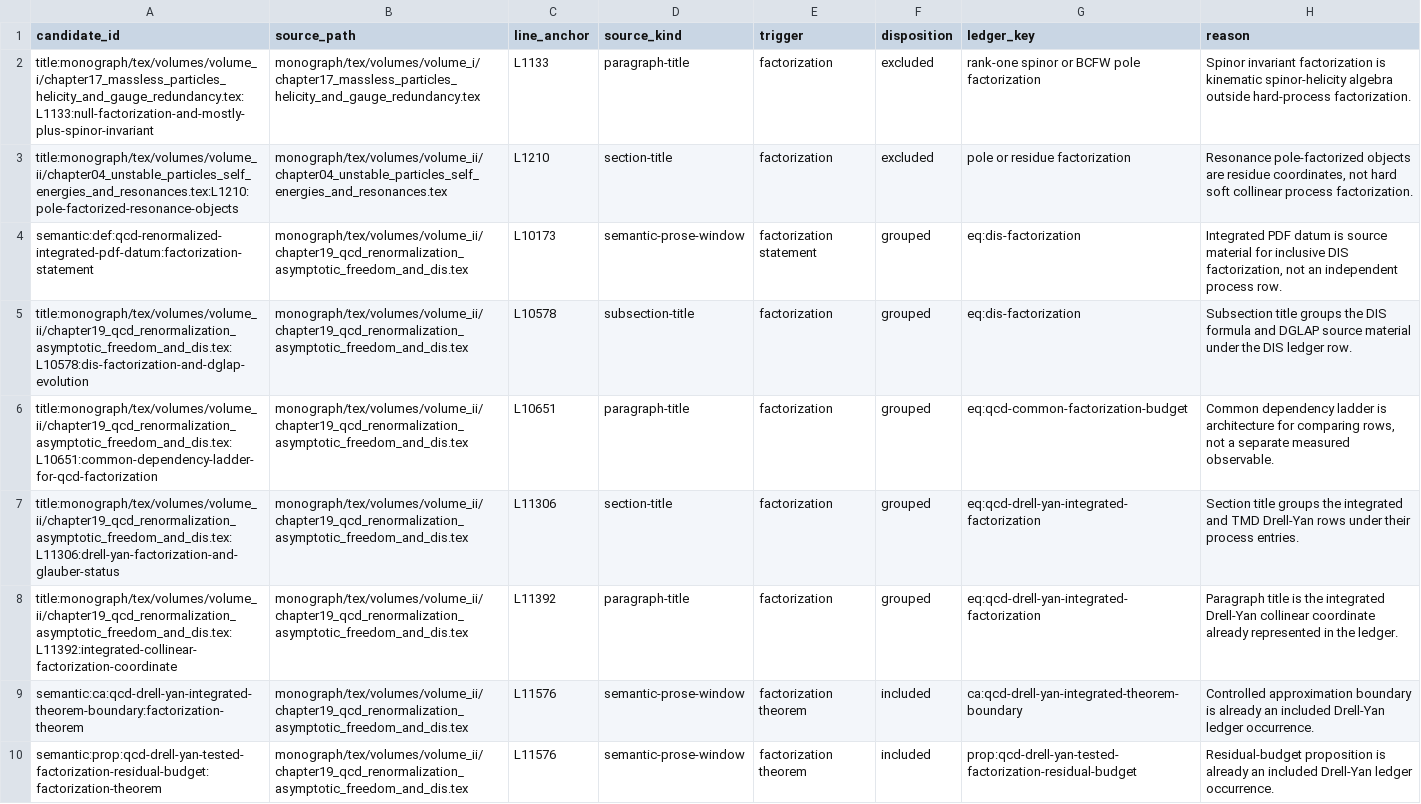
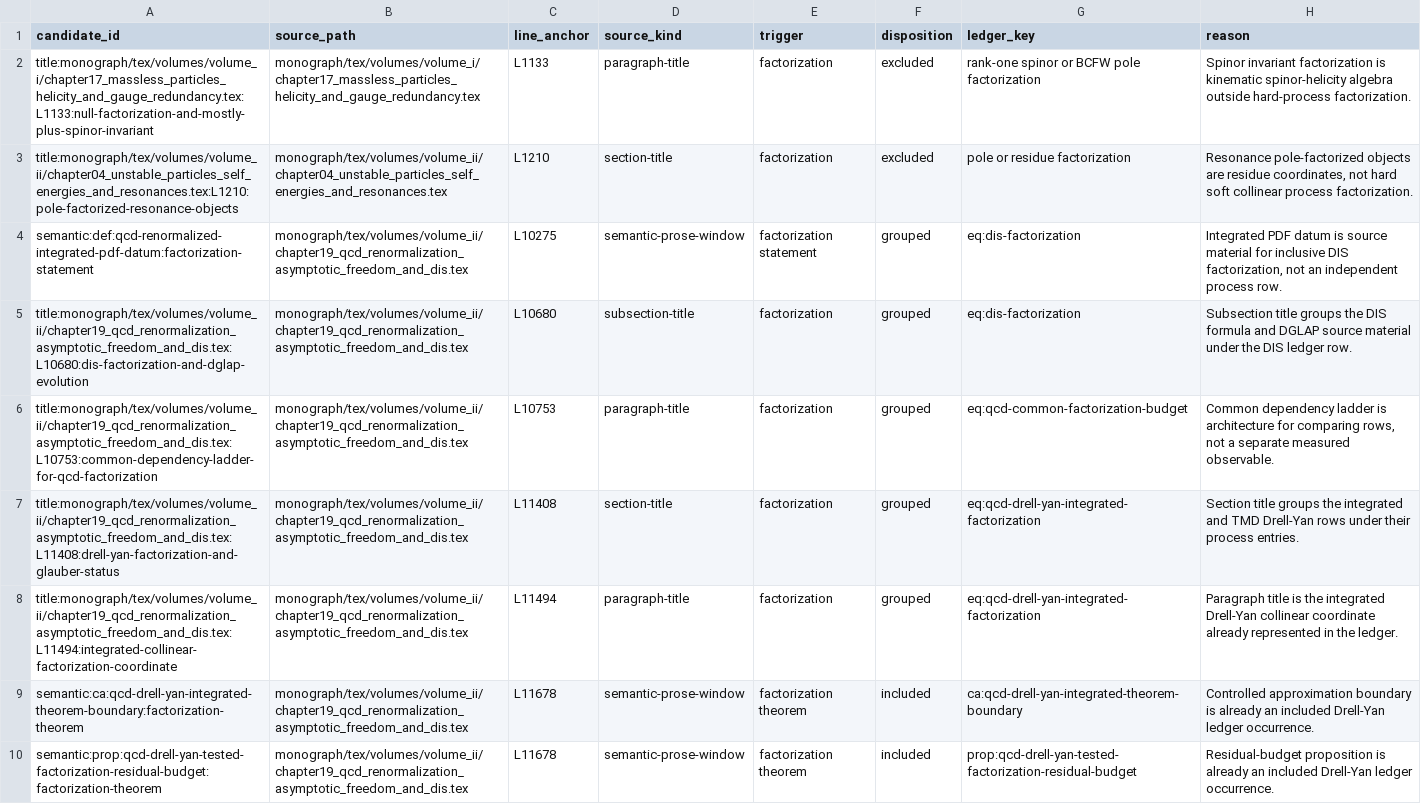
Before and after one commit to arivero/QFTbook, a TSV file: planning/factorization_textual_candidate_review.tsv, drawn as a sheet; only a part is shown; the diff covers the shown part only; the diff names each change by its address in the sheet, - before the commit and + after, or states it on an @@ line.

Commit message:
Anchor factorization claim architecture

```diff
--- a/planning/factorization_textual_candidate_review.tsv
+++ b/planning/factorization_textual_candidate_review.tsv
-C4 (line_anchor): L10173
+C4 (line_anchor): L10275
-A5 (candidate_id): title:monograph/tex/volumes/volume_ii/chapter19_qcd_renormalization_asymptotic_freedom_and_dis.tex:L10578:dis-factorization-and-dglap-evolution
+A5 (candidate_id): title:monograph/tex/volumes/volume_ii/chapter19_qcd_renormalization_asymptotic_freedom_and_dis.tex:L10680:dis-factorization-and-dglap-evolution
-C5 (line_anchor): L10578
+C5 (line_anchor): L10680
-A6 (candidate_id): title:monograph/tex/volumes/volume_ii/chapter19_qcd_renormalization_asymptotic_freedom_and_dis.tex:L10651:common-dependency-ladder-for-qcd-factorization
+A6 (candidate_id): title:monograph/tex/volumes/volume_ii/chapter19_qcd_renormalization_asymptotic_freedom_and_dis.tex:L10753:common-dependency-ladder-for-qcd-factorization
-C6 (line_anchor): L10651
+C6 (line_anchor): L10753
-A7 (candidate_id): title:monograph/tex/volumes/volume_ii/chapter19_qcd_renormalization_asymptotic_freedom_and_dis.tex:L11306:drell-yan-factorization-and-glauber-status
+A7 (candidate_id): title:monograph/tex/volumes/volume_ii/chapter19_qcd_renormalization_asymptotic_freedom_and_dis.tex:L11408:drell-yan-factorization-and-glauber-status
-C7 (line_anchor): L11306
+C7 (line_anchor): L11408
-A8 (candidate_id): title:monograph/tex/volumes/volume_ii/chapter19_qcd_renormalization_asymptotic_freedom_and_dis.tex:L11392:integrated-collinear-factorization-coordinate
+A8 (candidate_id): title:monograph/tex/volumes/volume_ii/chapter19_qcd_renormalization_asymptotic_freedom_and_dis.tex:L11494:integrated-collinear-factorization-coordinate
-C8 (line_anchor): L11392
+C8 (line_anchor): L11494
-C9:C10 (line_anchor): L11576
+C9:C10 (line_anchor): L11678
```
Also changed, not shown: 26 edited cells elsewhere in this file, 6 other files.
